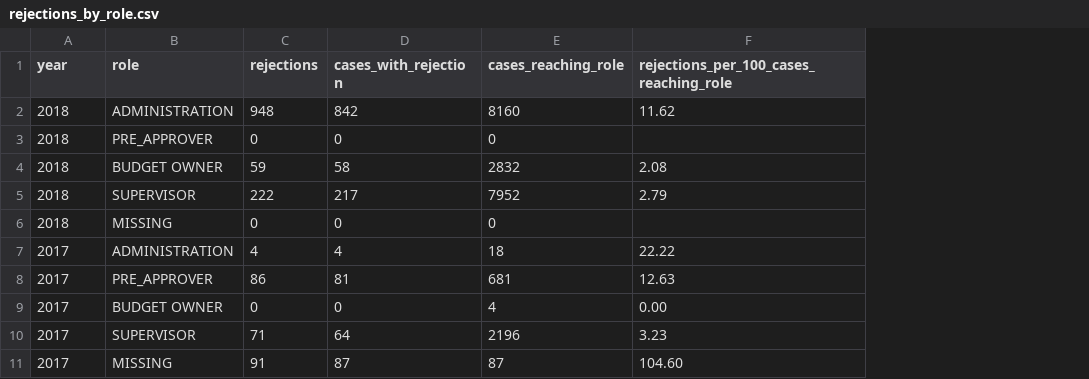
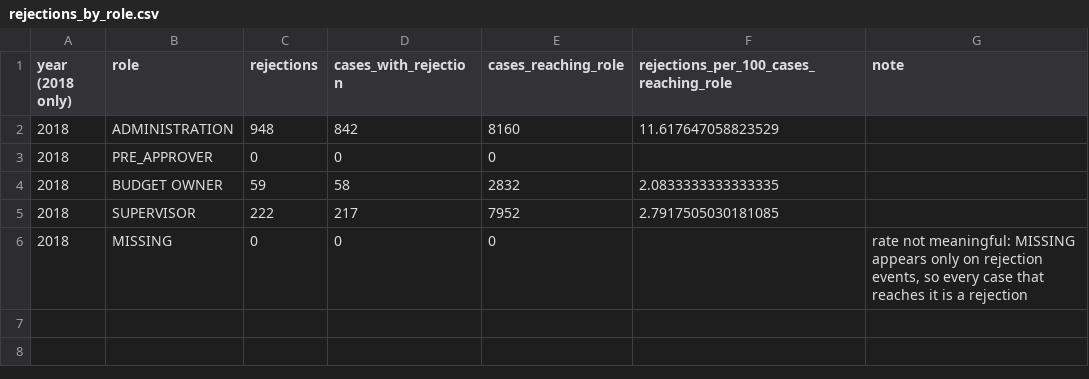
Before and after one commit to VimleshSonawane/business-flow-improvement, a CSV file: data/outputs/tableau/rejections_by_role.csv, drawn as a sheet; removed rows and columns are numbered as before the commit, all else as after; the diff names each change by its address in the sheet, - before the commit and + after, or states it on an @@ line.

```diff
--- a/data/outputs/tableau/rejections_by_role.csv
+++ b/data/outputs/tableau/rejections_by_role.csv
+column G (note), row 6: rate not meaningful: MISSING appears only on rejection events, so every case that reaches it is a rejection
-A1: year
+A1: year (2018 only)
-F2: 11.62
+F2: 11.617647058823529
-F4: 2.08
+F4: 2.0833333333333335
-F5: 2.79
+F5: 2.7917505030181085
-row 7: 2017 | ADMINISTRATION | 4 | 4 | 18 | 22.22
-row 8: 2017 | PRE_APPROVER | 86 | 81 | 681 | 12.63
-row 9: 2017 | BUDGET OWNER | 0 | 0 | 4 | 0.00
-row 10: 2017 | SUPERVISOR | 71 | 64 | 2196 | 3.23
-row 11: 2017 | MISSING | 91 | 87 | 87 | 104.60
```
Also changed, not shown: data/outputs/tableau/compliance_flags.csv, data/outputs/tableau/kpi_summary.csv, 7 other files.
